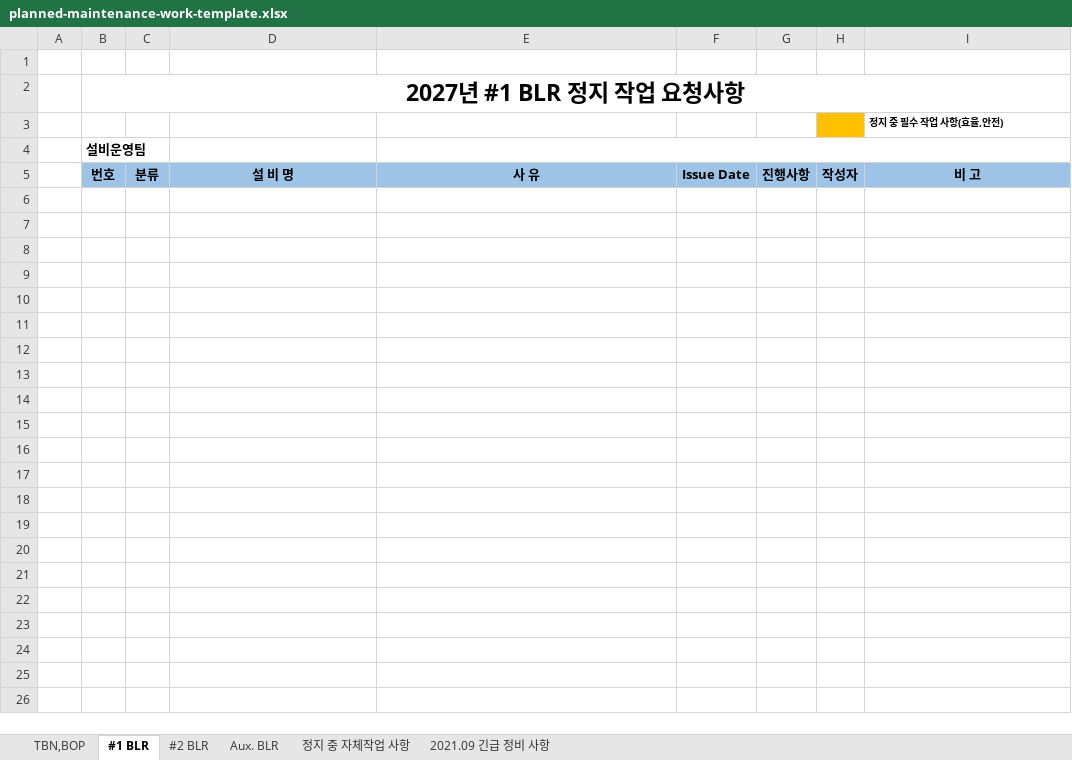
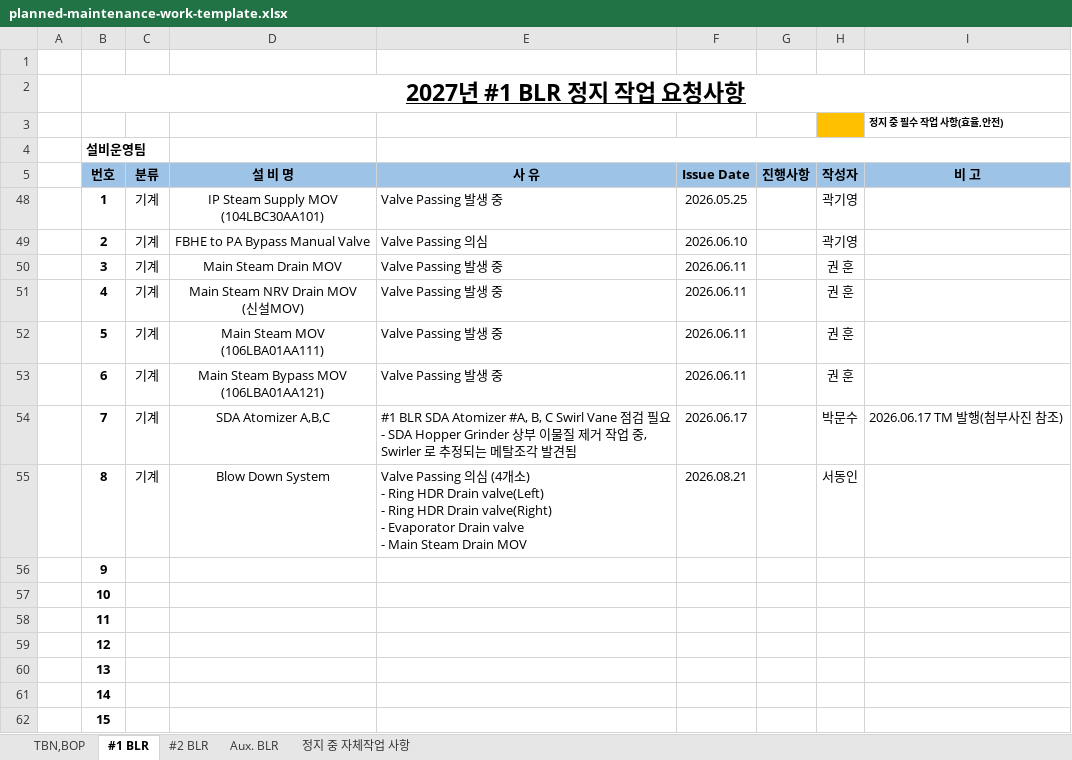
Before and after one commit to kennethwhee/gs-shift-log, an Excel workbook: maintenance/templates/planned-maintenance-work-template.xlsx, sheet #1 BLR, drawn as a sheet; only a part is shown; values as stored, in another font and other column widths than the file's, no borders; ↵ is a line break in a cell; the diff covers the shown part only; the diff names each change by its address in the sheet, - before the commit and + after, or states it on an @@ line.

```diff
--- a/maintenance/templates/planned-maintenance-work-template.xlsx (sheet #1 BLR)
+++ b/maintenance/templates/planned-maintenance-work-template.xlsx (sheet #1 BLR)
@@ sheet tab hidden: 2021.09 긴급 정비 사항 @@
-B2 underline: off
+B2 underline: on
+row 48:  | 1 | 기계 | IP Steam Supply MOV ↵ (104LBC30AA101) | Valve Passing 발생 중 | 2026.05.25 |  | 곽기영
+row 49:  | 2 | 기계 | FBHE to PA Bypass Manual Valve | Valve Passing 의심 | 2026.06.10 |  | 곽기영
+row 50:  | 3 | 기계 | Main Steam Drain MOV | Valve Passing 발생 중 | 2026.06.11 |  | 권 훈
+row 51:  | 4 | 기계 | Main Steam NRV Drain MOV ↵ (신설MOV) | Valve Passing 발생 중 | 2026.06.11 |  | 권 훈
+row 52:  | 5 | 기계 | Main Steam MOV ↵ (106LBA01AA111) | Valve Passing 발생 중 | 2026.06.11 |  | 권 훈
+row 53:  | 6 | 기계 | Main Steam Bypass MOV ↵ (106LBA01AA121) | Valve Passing 발생 중 | 2026.06.11 |  | 권 훈
+row 54:  | 7 | 기계 | SDA Atomizer A,B,C | #1 BLR SDA Atomizer #A, B, C Swirl Vane 점검 필요 ↵ - SDA Hopper Grinder 상부 이물질 제거 작업 중, Swirler 로 추정되는 메탈조각 발견됨 | 2026.06.17 |  | 박문수 | 2026.06.17 TM 발행(첨부사진 참조)
+row 55:  | 8 | 기계 | Blow Down System | Valve Passing 의심 (4개소) ↵ - Ring HDR Drain valve(Left) ↵ - Ring HDR Drain valve(Right) ↵ - Evaporator Drain valve ↵ - Main Steam Drain MOV | 2026.08.21 |  | 서동인
+row 56:  | 9
+row 57:  | 10
+row 58:  | 11
+row 59:  | 12
+row 60:  | 13
+row 61:  | 14
+row 62:  | 15
```
Also changed, not shown: 14 added rows elsewhere in this sheet, sheet #2 BLR, sheet TBN,BOP, sheet 정지 중 자체작업 사항, sheet Aux. BLR, hidden cells, maintenance/templates/planned-maintenance-logic-template.xlsx, 1 other file.
